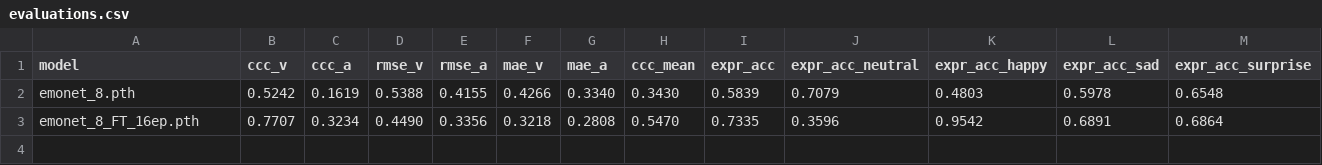
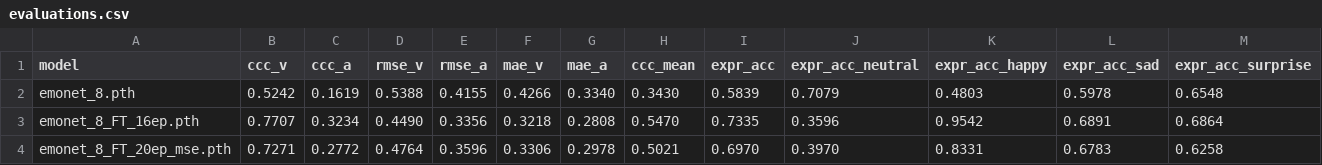
Before and after one commit to MattThePerson/emonet-fine-tuning, a CSV file: data/emodataset/evaluations.csv, drawn as a sheet; only a part is shown; rows hold the shown columns only; the diff names each change by its address in the sheet, - before the commit and + after, or states it on an @@ line.

```diff
--- a/data/emodataset/evaluations.csv
+++ b/data/emodataset/evaluations.csv
+row 4: emonet_8_FT_20ep_mse.pth | 0.7271 | 0.2772 | 0.4764 | 0.3596 | 0.3306 | 0.2978 | 0.5021 | 0.6970 | 0.3970 | 0.8331 | 0.6783 | 0.6258
```
Also changed, not shown: runs/train_20ep_mse/metrics.csv, 2 other files.
